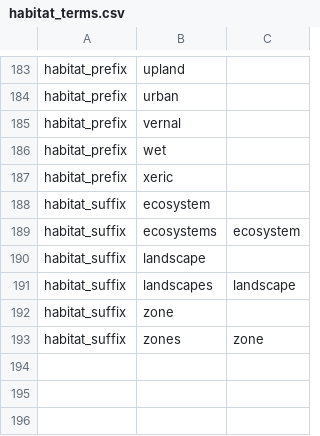
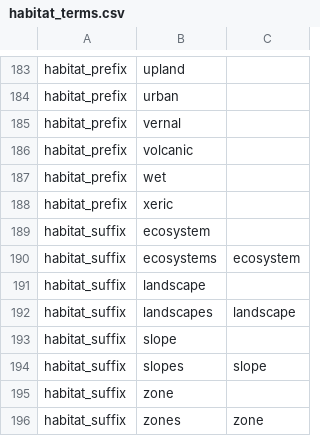
Before and after one commit to rafelafrance/traiter, a CSV file: traiter/pylib/traits/terms/habitat_terms.csv, drawn as a sheet; only a part is shown, gaps mark what is left out.

Commit message:
Add more terms

```diff
--- a/traiter/pylib/traits/terms/habitat_terms.csv
+++ b/traiter/pylib/traits/terms/habitat_terms.csv
@@ -185,2 +185,3 @@ habitat_prefix,urban,
 habitat_prefix,vernal,
+habitat_prefix,volcanic,
 habitat_prefix,wet,
@@ -191,2 +192,4 @@ habitat_suffix,landscape,
 habitat_suffix,landscapes,landscape
+habitat_suffix,slope,
+habitat_suffix,slopes,slope
 habitat_suffix,zone,
```
